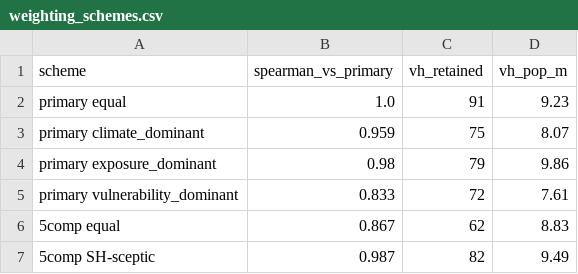
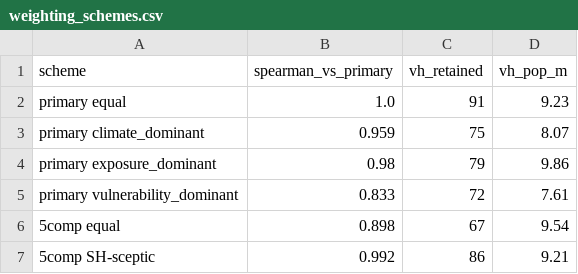
Before and after one commit to dzimike/coastal-ghana-gw-screening, a CSV file: outputs/tables/revision_checks_v2/weighting_schemes.csv, drawn as a sheet.

```diff
--- a/outputs/tables/revision_checks_v2/weighting_schemes.csv
+++ b/outputs/tables/revision_checks_v2/weighting_schemes.csv
@@ -5,3 +5,3 @@ primary exposure_dominant,0.98,79,9.86
 primary vulnerability_dominant,0.833,72,7.61
-5comp equal,0.867,62,8.83
-5comp SH-sceptic,0.987,82,9.49
+5comp equal,0.898,67,9.54
+5comp SH-sceptic,0.992,86,9.21
```
Also changed, not shown: data/derived/cgsri_grid10km_v2.csv, outputs/tables/revision_checks/colocation_msr_test.csv, 18 other files.
